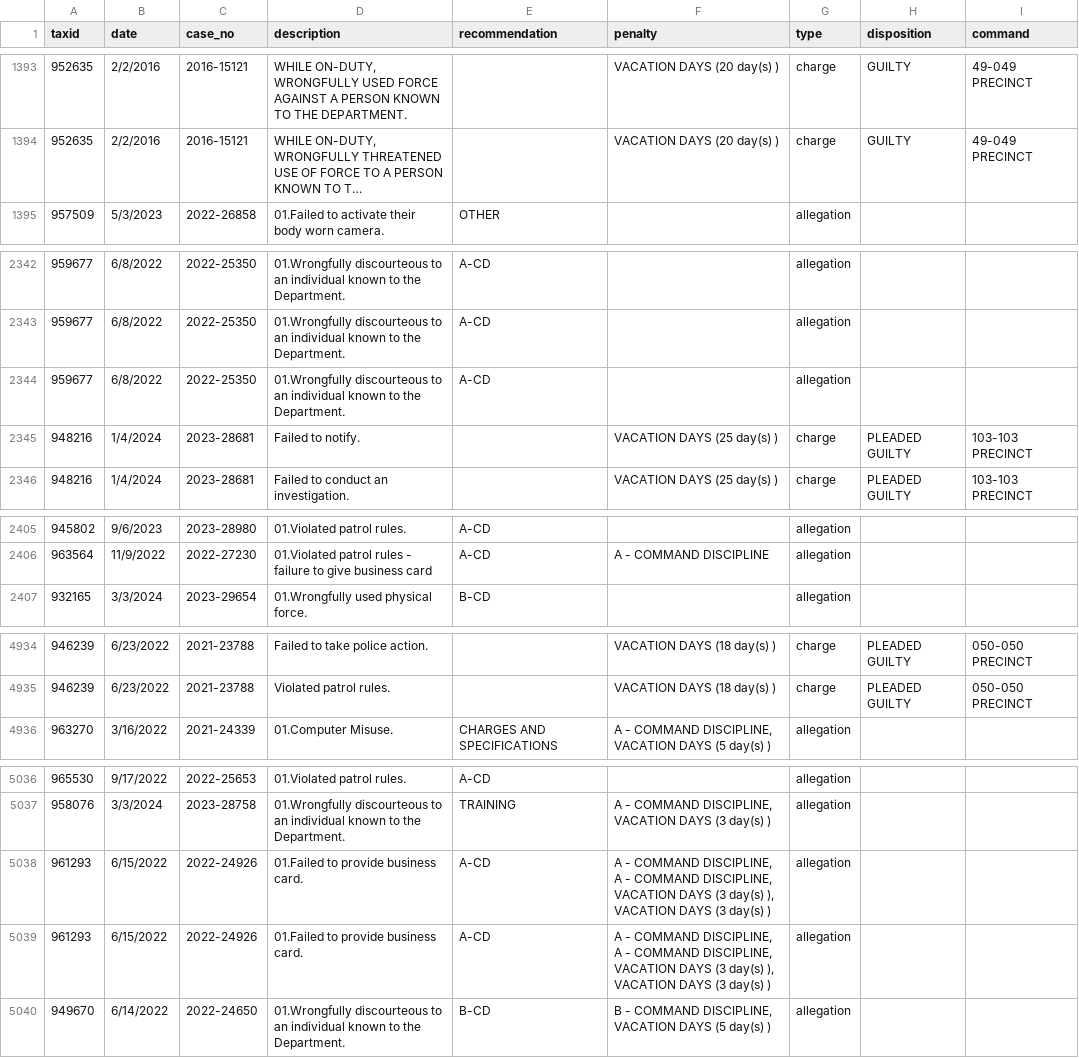
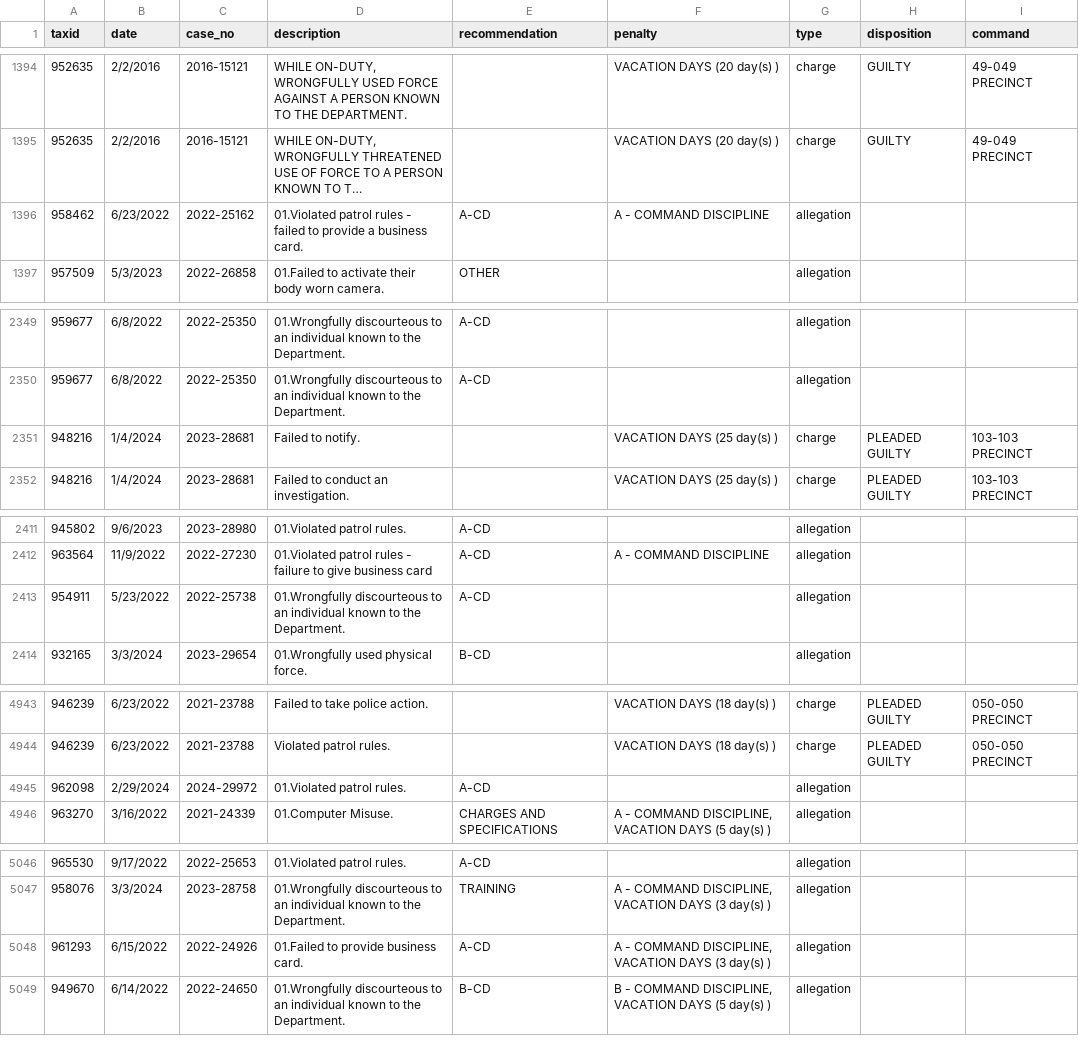
Before and after one commit to gh-islg/nypd-officer-profiles, a CSV file: discipline.csv, drawn as a sheet; only a part is shown, gaps mark what is left out; long unchanged cells end in …; removed rows and columns are numbered as before the commit, all else as after; the diff covers the shown part only; the diff names each change by its address in the sheet, - before the commit and + after, or states it on an @@ line.

```diff
--- a/discipline.csv
+++ b/discipline.csv
+row 1396: 958462 | 6/23/2022 | 2022-25162 | 01.Violated patrol rules - failed to provide a business card. | A-CD | A - COMMAND DISCIPLINE | allegation
-row 2344: 959677 | 6/8/2022 | 2022-25350 | 01.Wrongfully discourteous to an individual known to the Department. | A-CD |  | allegation
+row 2413: 954911 | 5/23/2022 | 2022-25738 | 01.Wrongfully discourteous to an individual known to the Department. | A-CD |  | allegation
+row 4945: 962098 | 2/29/2024 | 2024-29972 | 01.Violated patrol rules. | A-CD |  | allegation
-F5048 (penalty): …COMMAND DISCIPLINE, A - COMMAND DISCIPLINE, VACATION DAYS (3 day(s) ), VACATION DAYS…
+F5048 (penalty): …COMMAND DISCIPLINE, VACATION DAYS…
-row 5039: 961293 | 6/15/2022 | 2022-24926 | 01.Failed to provide business card. | A-CD | A - COMMAND DISCIPLINE, A - COMMAND DISCIPLINE, VACATION DAYS (3 day(s) ), VACATION DAYS (3 day(s) ) | allegation
```
Also changed, not shown: 9 added rows and 10 edited cells elsewhere in this file, documents.csv, 28 other files.
